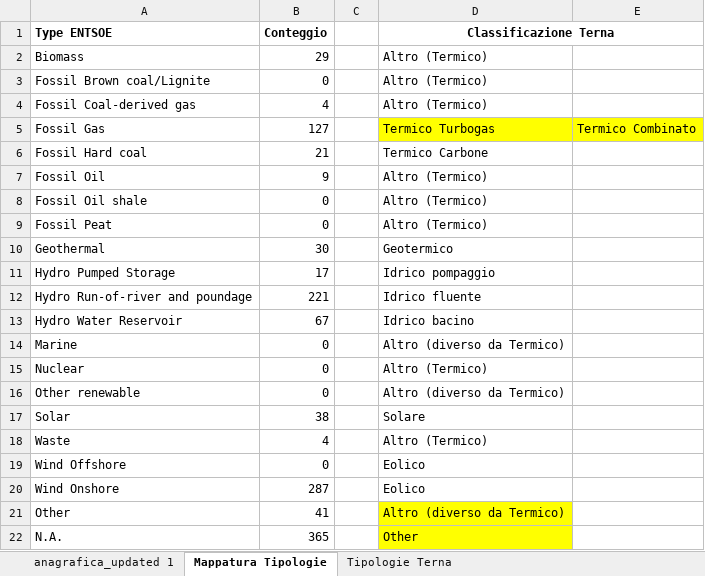
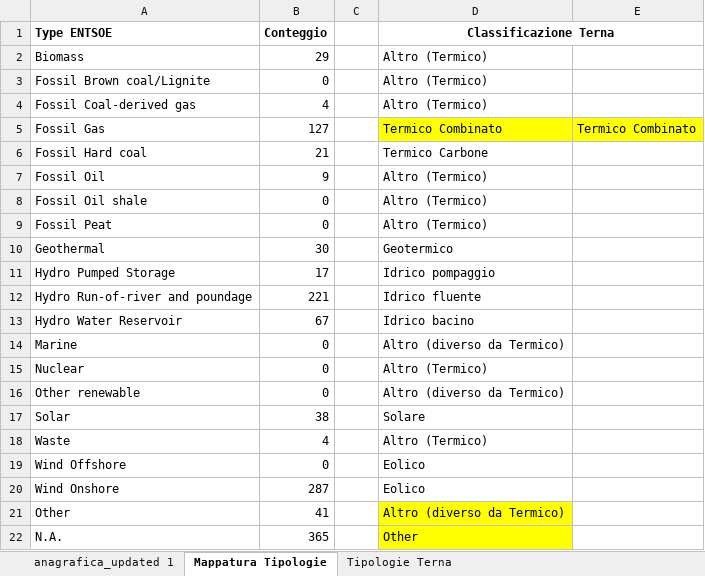
Before and after one commit to majoGel/GProjects, an Excel workbook: Data/anagrafica_updated 1.xlsx, sheet Mappatura Tipologie, drawn as a sheet; values as stored, in another font and other column widths than the file's, no borders; the diff names each change by its address in the sheet, - before the commit and + after, or states it on an @@ line.

Commit message:
Change Turbogas in Termico Combinato

```diff
--- a/Data/anagrafica_updated 1.xlsx (sheet Mappatura Tipologie)
+++ b/Data/anagrafica_updated 1.xlsx (sheet Mappatura Tipologie)
-D5 (Classificazione Terna): Termico Turbogas
+D5 (Classificazione Terna): Termico Combinato
```
Also changed, not shown: sheet anagrafica_updated 1.
